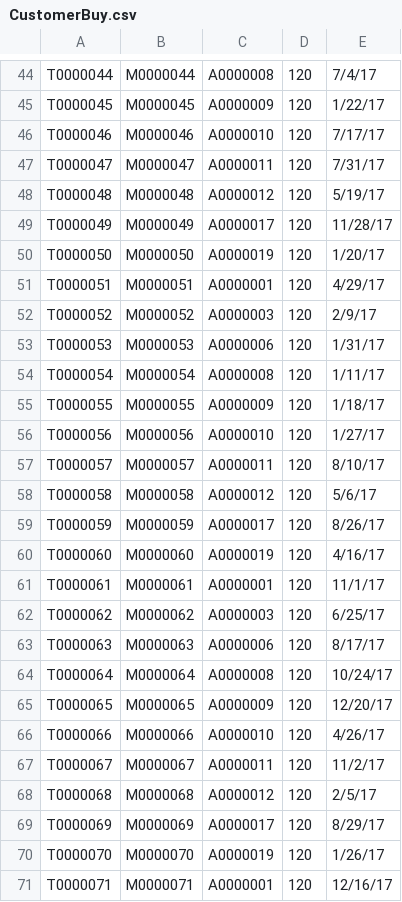
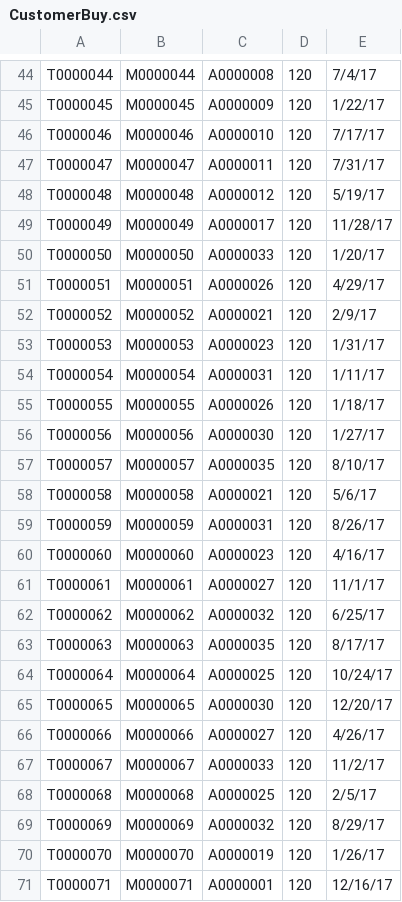
Before and after one commit to angnuoli/Bookstore-Information-Management-System, a CSV file: csvfiles/CustomerBuy.csv, drawn as a sheet; only a part is shown, gaps mark what is left out; the diff covers the shown part only.

```diff
--- a/csvfiles/CustomerBuy.csv
+++ b/csvfiles/CustomerBuy.csv
@@ -49,22 +49,22 @@ T0000048,M0000048,A0000012,120,5/19/17
 T0000049,M0000049,A0000017,120,11/28/17
-T0000050,M0000050,A0000019,120,1/20/17
-T0000051,M0000051,A0000001,120,4/29/17
-T0000052,M0000052,A0000003,120,2/9/17
-T0000053,M0000053,A0000006,120,1/31/17
-T0000054,M0000054,A0000008,120,1/11/17
-T0000055,M0000055,A0000009,120,1/18/17
-T0000056,M0000056,A0000010,120,1/27/17
-T0000057,M0000057,A0000011,120,8/10/17
-T0000058,M0000058,A0000012,120,5/6/17
-T0000059,M0000059,A0000017,120,8/26/17
-T0000060,M0000060,A0000019,120,4/16/17
-T0000061,M0000061,A0000001,120,11/1/17
-T0000062,M0000062,A0000003,120,6/25/17
-T0000063,M0000063,A0000006,120,8/17/17
-T0000064,M0000064,A0000008,120,10/24/17
-T0000065,M0000065,A0000009,120,12/20/17
-T0000066,M0000066,A0000010,120,4/26/17
-T0000067,M0000067,A0000011,120,11/2/17
-T0000068,M0000068,A0000012,120,2/5/17
-T0000069,M0000069,A0000017,120,8/29/17
+T0000050,M0000050,A0000033,120,1/20/17
+T0000051,M0000051,A0000026,120,4/29/17
+T0000052,M0000052,A0000021,120,2/9/17
+T0000053,M0000053,A0000023,120,1/31/17
+T0000054,M0000054,A0000031,120,1/11/17
+T0000055,M0000055,A0000026,120,1/18/17
+T0000056,M0000056,A0000030,120,1/27/17
+T0000057,M0000057,A0000035,120,8/10/17
+T0000058,M0000058,A0000021,120,5/6/17
+T0000059,M0000059,A0000031,120,8/26/17
+T0000060,M0000060,A0000023,120,4/16/17
+T0000061,M0000061,A0000027,120,11/1/17
+T0000062,M0000062,A0000032,120,6/25/17
+T0000063,M0000063,A0000035,120,8/17/17
+T0000064,M0000064,A0000025,120,10/24/17
+T0000065,M0000065,A0000030,120,12/20/17
+T0000066,M0000066,A0000027,120,4/26/17
+T0000067,M0000067,A0000033,120,11/2/17
+T0000068,M0000068,A0000025,120,2/5/17
+T0000069,M0000069,A0000032,120,8/29/17
 T0000070,M0000070,A0000019,120,1/26/17
```
Also changed, not shown: 20 edited cells elsewhere in this file, csvfiles/Customer.csv, csvfiles/Staff.csv, 3 other files.
